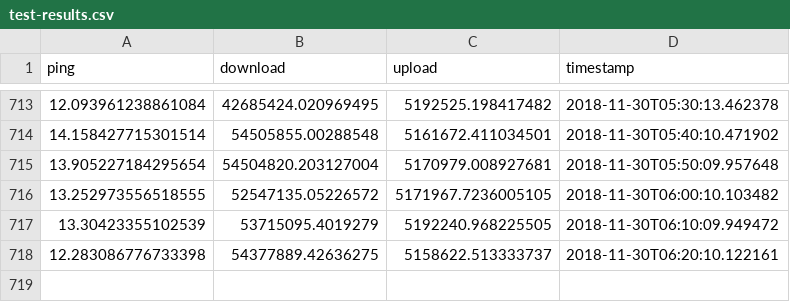
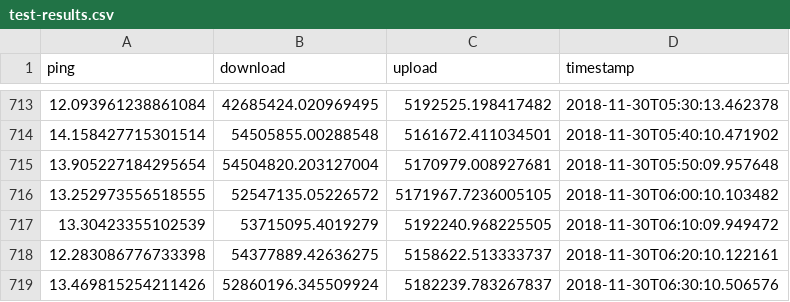
Before and after one commit to ellisp/speedtest, a CSV file: test-results.csv, drawn as a sheet; only a part is shown, gaps mark what is left out; the diff names each change by its address in the sheet, - before the commit and + after, or states it on an @@ line.

Commit message:
more data

```diff
--- a/test-results.csv
+++ b/test-results.csv
+row 719: 13.469815254211426 | 52860196.345509924 | 5182239.783267837 | 2018-11-30T06:30:10.506576
```
